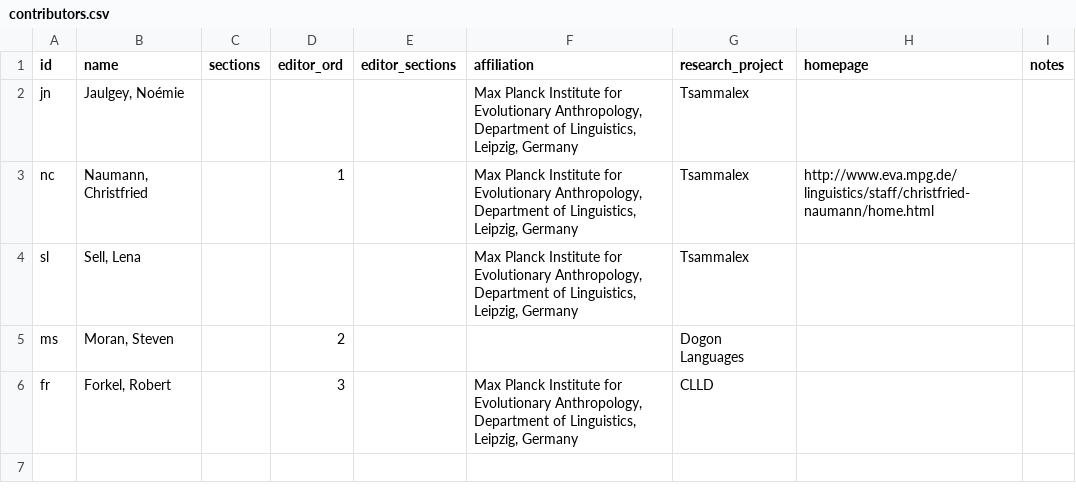
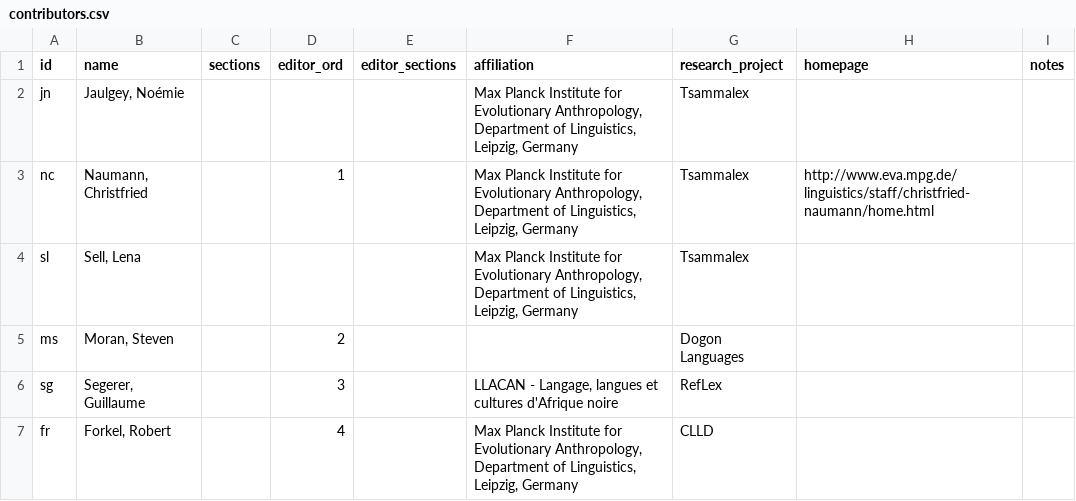
Before and after one commit to tsammalex/tsammalex, a CSV file: tsammalexdata/data/contributors.csv, drawn as a sheet.

Commit message:
added editor

```diff
--- a/tsammalexdata/data/contributors.csv
+++ b/tsammalexdata/data/contributors.csv
@@ -5,2 +5,3 @@ sl,"Sell, Lena",,,,"Max Planck Institute for Evolutionary Anthropology, Departme
 ms,"Moran, Steven",,2,,"","Dogon Languages",,
-fr,"Forkel, Robert",,3,,"Max Planck Institute for Evolutionary Anthropology, Department of Linguistics, Leipzig, Germany",CLLD,,
+sg,"Segerer, Guillaume",,3,,"LLACAN - Langage, langues et cultures d'Afrique noire","RefLex",,
+fr,"Forkel, Robert",,4,,"Max Planck Institute for Evolutionary Anthropology, Department of Linguistics, Leipzig, Germany",CLLD,,
```
Also changed, not shown: 2 other files.
